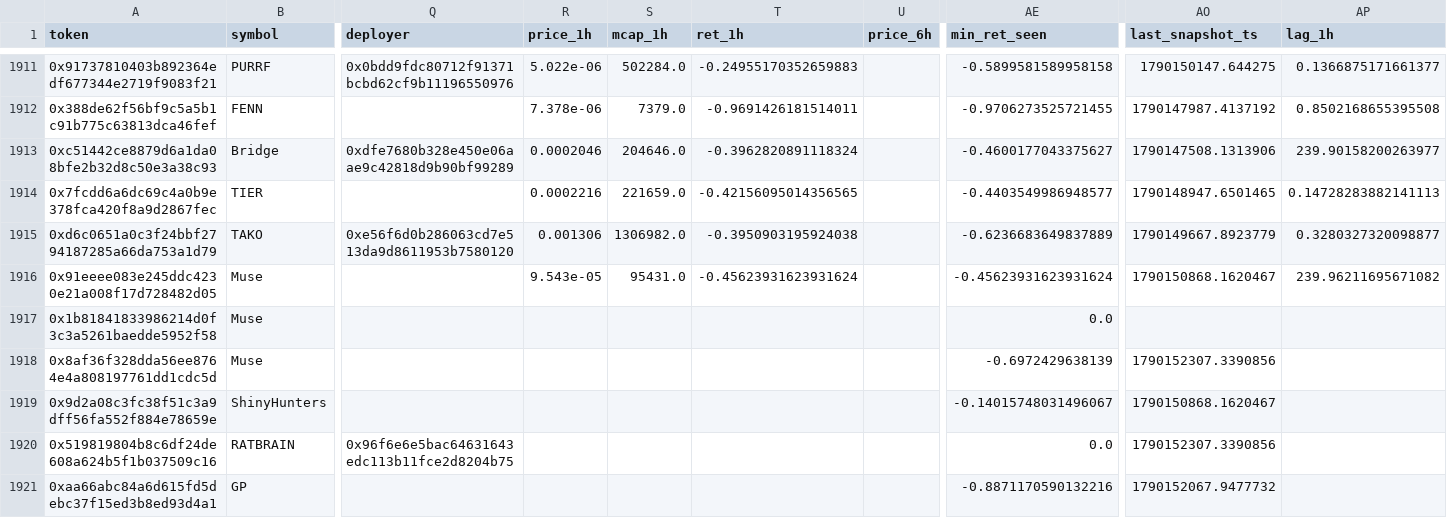
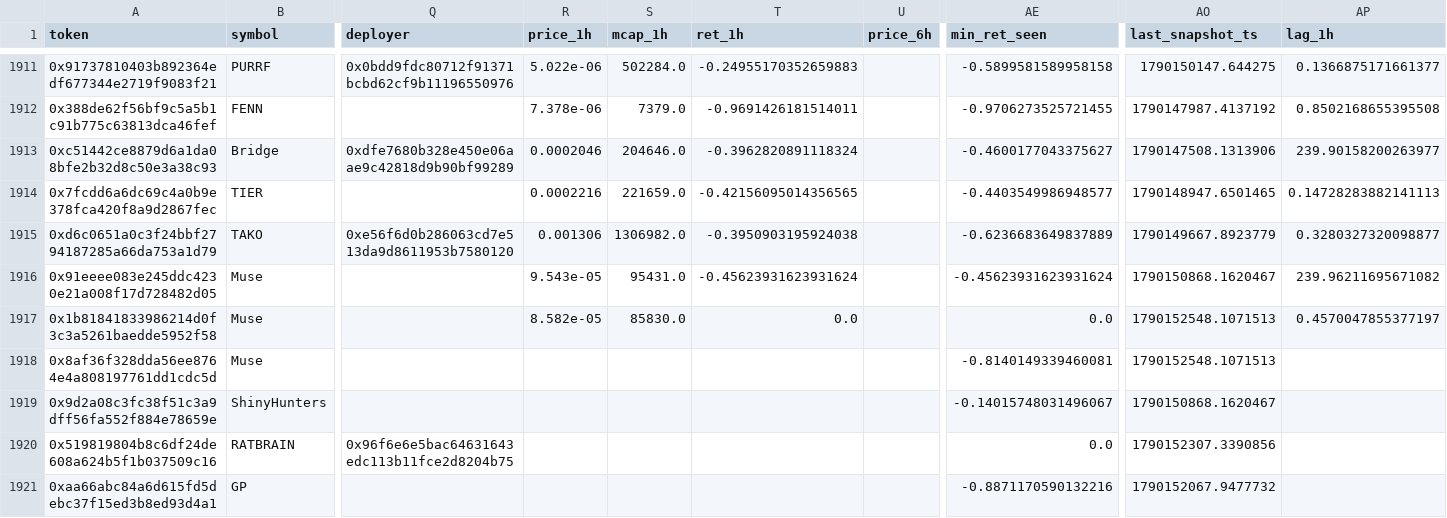
Before and after one commit to yousefjan2007-crypto/robinhood-screener, a CSV file: data/ledger.csv, drawn as a sheet; only a part is shown, gaps mark what is left out; the diff covers the shown part only; the diff names each change by its address in the sheet, - before the commit and + after, or states it on an @@ line.

```diff
--- a/data/ledger.csv
+++ b/data/ledger.csv
-R1917 (price_1h): (empty)
+R1917 (price_1h): 8.582e-05
-S1917 (mcap_1h): (empty)
+S1917 (mcap_1h): 85830.0
-T1917 (ret_1h): (empty)
+T1917 (ret_1h): 0.0
-AO1917 (last_snapshot_ts): (empty)
+AO1917 (last_snapshot_ts): 1790152548.1071513
-AP1917 (lag_1h): (empty)
+AP1917 (lag_1h): 0.4570047855377197
-AE1918 (min_ret_seen): -0.6972429638139
+AE1918 (min_ret_seen): -0.8140149339460081
-AO1918 (last_snapshot_ts): 1790152307.3390856
+AO1918 (last_snapshot_ts): 1790152548.1071513
```
Also changed, not shown: 17 edited cells elsewhere in this file, 10 other files.
